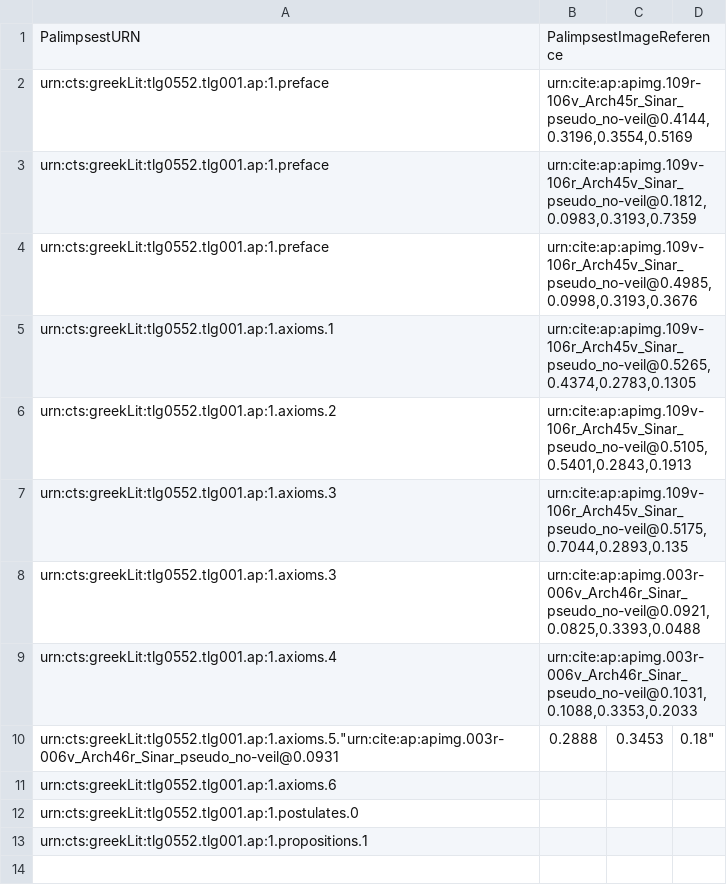
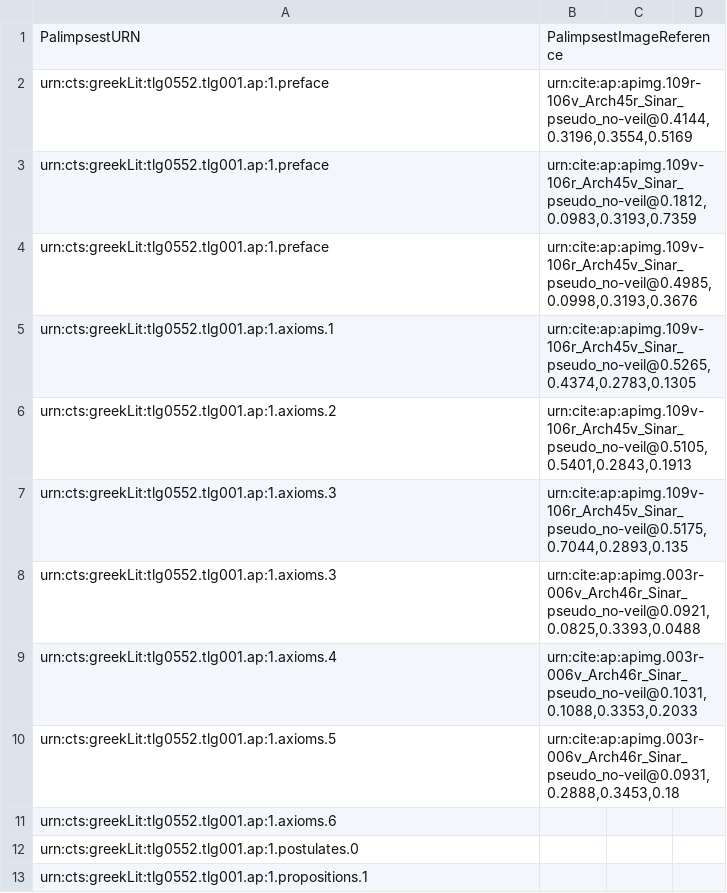
Before and after one commit to DocTaz/archimedes-hc, a CSV file: indices/ArchPal_ArchimedesToImage-1.csv, drawn as a sheet.

Commit message:
Fixed comma issue

```diff
--- a/indices/ArchPal_ArchimedesToImage-1.csv
+++ b/indices/ArchPal_ArchimedesToImage-1.csv
@@ -9,3 +9,3 @@ urn:cts:greekLit:tlg0552.tlg001.ap:1.axioms.3,"urn:cite:ap:apimg.003r-006v_Arch4
 urn:cts:greekLit:tlg0552.tlg001.ap:1.axioms.4,"urn:cite:ap:apimg.003r-006v_Arch46r_Sinar_pseudo_no-veil@0.1031,0.1088,0.3353,0.2033"
-urn:cts:greekLit:tlg0552.tlg001.ap:1.axioms.5."urn:cite:ap:apimg.003r-006v_Arch46r_Sinar_pseudo_no-veil@0.0931,0.2888,0.3453,0.18"
+urn:cts:greekLit:tlg0552.tlg001.ap:1.axioms.5,"urn:cite:ap:apimg.003r-006v_Arch46r_Sinar_pseudo_no-veil@0.0931,0.2888,0.3453,0.18"
 urn:cts:greekLit:tlg0552.tlg001.ap:1.axioms.6,""
```
